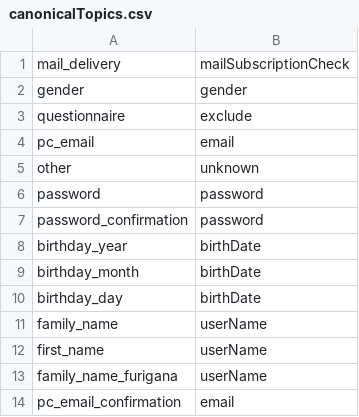
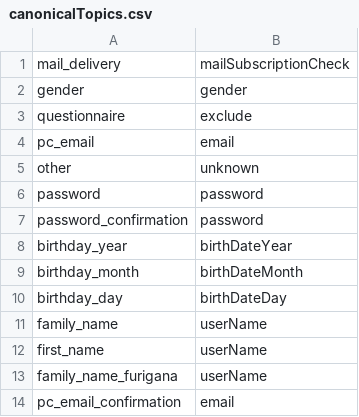
Before and after one commit to toshiya/semantic_selector, a CSV file: projects/docs/canonicalTopics.csv, drawn as a sheet; only a part is shown.

Commit message:
feat: birthDate -> birthDateYear/Month/Day

```diff
--- a/projects/docs/canonicalTopics.csv
+++ b/projects/docs/canonicalTopics.csv
@@ -7,5 +7,5 @@ password,password
 password_confirmation,password
-birthday_year,birthDate
-birthday_month,birthDate
-birthday_day,birthDate
+birthday_year,birthDateYear
+birthday_month,birthDateMonth
+birthday_day,birthDateDay
 family_name,userName
```
Also changed, not shown: 3 other files.
